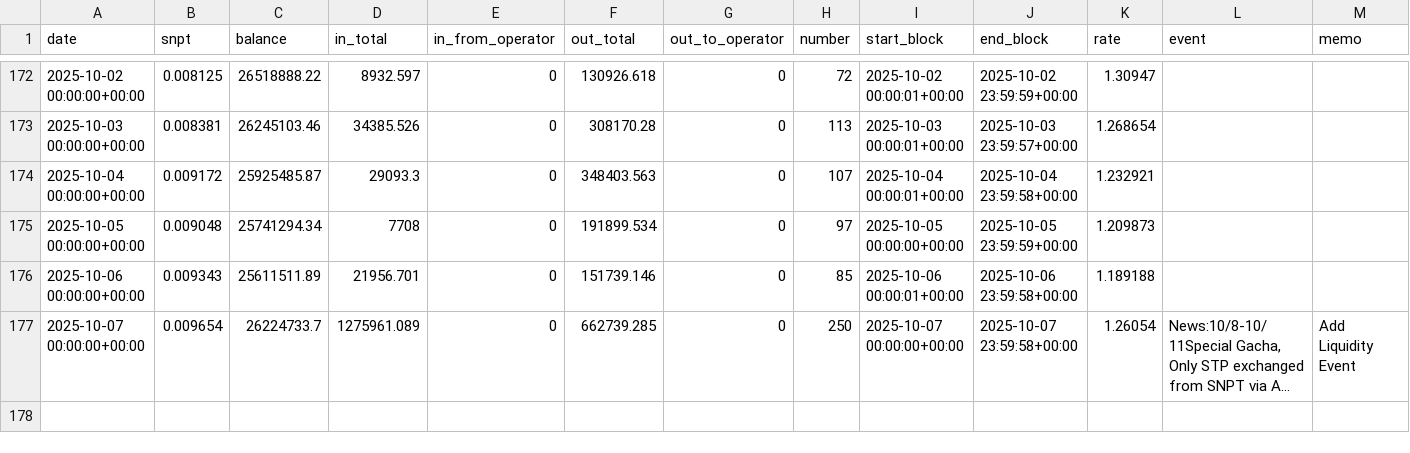
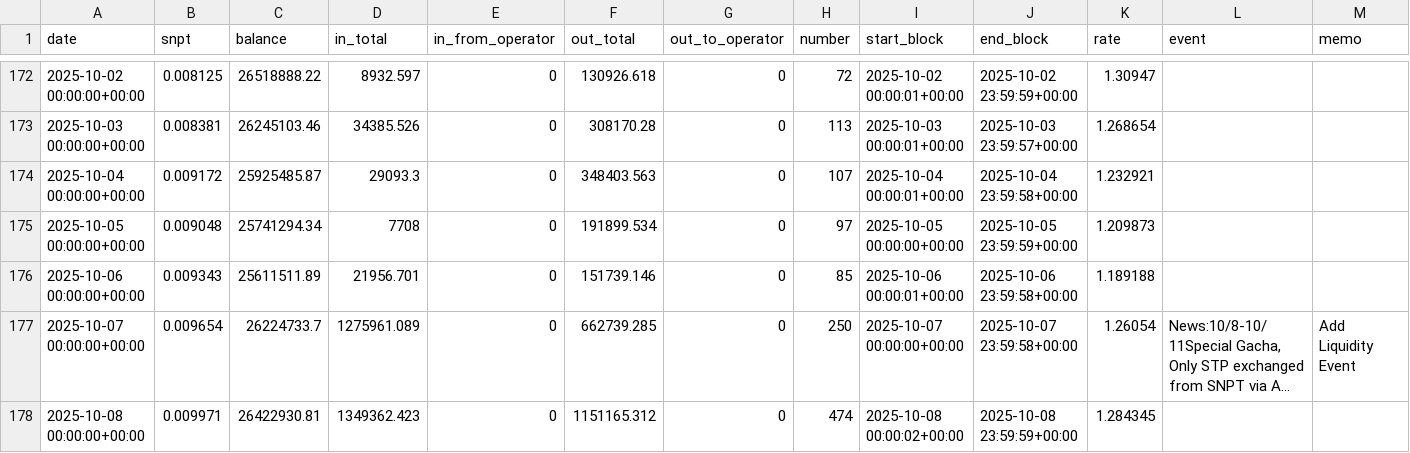
Before and after one commit to hachijyo/snpit-amm-dashboard, a CSV file: snpit_amm_log.csv, drawn as a sheet; only a part is shown, gaps mark what is left out; long unchanged cells end in …; the diff names each change by its address in the sheet, - before the commit and + after, or states it on an @@ line.

Commit message:
Add files via upload

```diff
--- a/snpit_amm_log.csv
+++ b/snpit_amm_log.csv
+row 178: 2025-10-08 00:00:00+00:00 | 0.009971 | 26422930.81 | 1349362.423 | 0 | 1151165.312 | 0 | 474 | 2025-10-08 00:00:02+00:00 | 2025-10-08 23:59:59+00:00 | 1.284345
```
